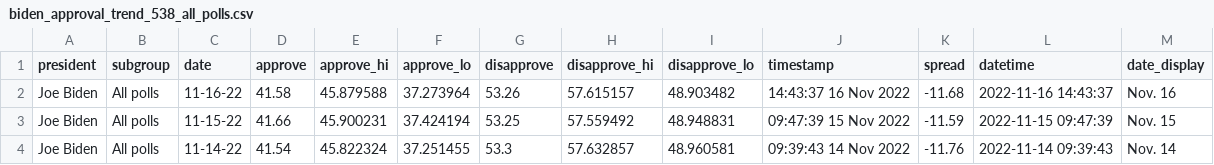
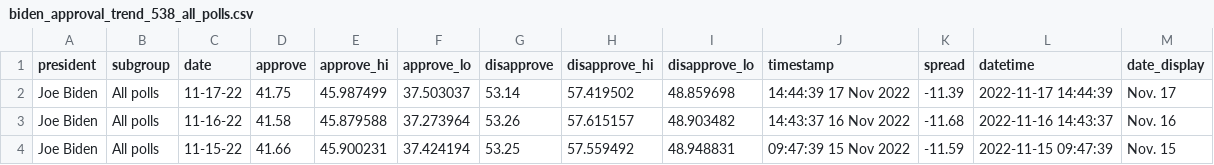
Before and after one commit to gridviz/biden-polls, a CSV file: data/processed/biden_approval_trend_538_all_polls.csv, drawn as a sheet; only a part is shown; the shorter side is filled out with more unchanged rows; the diff names each change by its address in the sheet, - before the commit and + after, or states it on an @@ line.

```diff
--- a/data/processed/biden_approval_trend_538_all_polls.csv
+++ b/data/processed/biden_approval_trend_538_all_polls.csv
+row 2: Joe Biden | All polls | 11-17-22 | 41.75 | 45.987499 | 37.503037 | 53.14 | 57.419502 | 48.859698 | 14:44:39 17 Nov 2022 | -11.39 | 2022-11-17 14:44:39 | Nov. 17
```
Also changed, not shown: data/processed/biden_approval_trend_538_adults.csv, data/processed/biden_approval_trend_538_latest_adults.csv, 3 other files.
